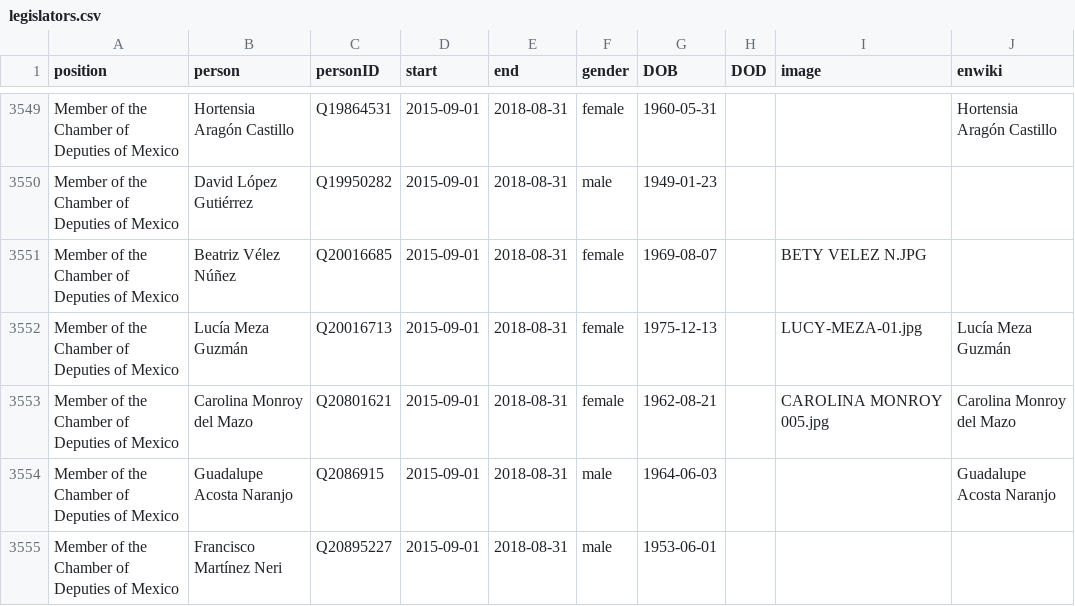
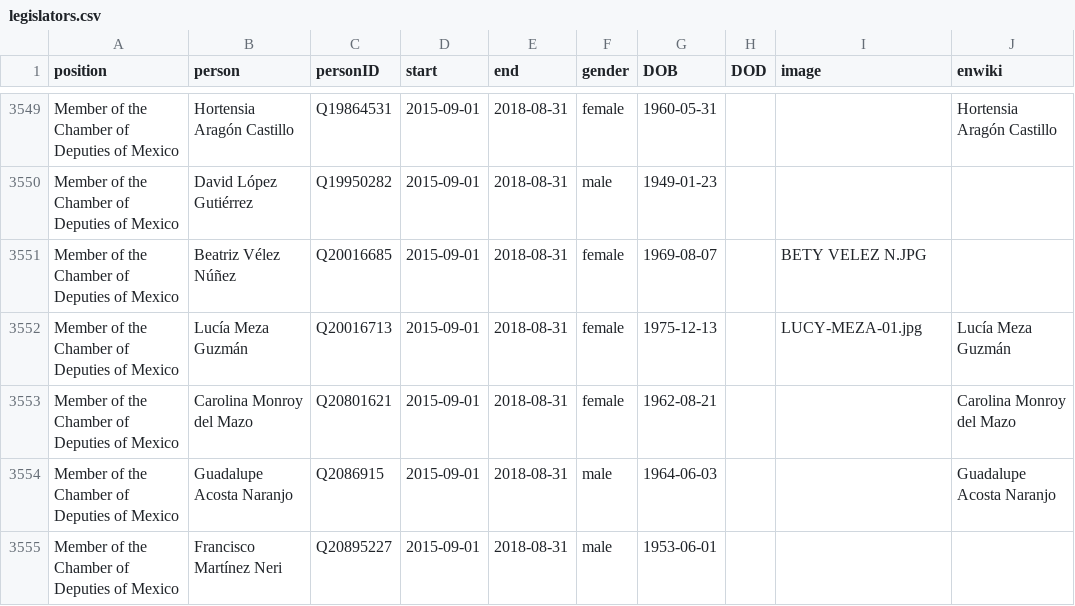
Before and after one commit to every-politician-scrapers/mexico-ministers, a CSV file: html/legislators.csv, drawn as a sheet; only a part is shown, gaps mark what is left out.

```diff
--- a/html/legislators.csv
+++ b/html/legislators.csv
@@ -3552,3 +3552,3 @@ Member of the Chamber of Deputies of Mexico,Beatriz Vélez Núñez,Q20016685,201
 Member of the Chamber of Deputies of Mexico,Lucía Meza Guzmán,Q20016713,2015-09-01,2018-08-31,female,1975-12-13,,LUCY-MEZA-01.jpg,Lucía Meza Guzmán
-Member of the Chamber of Deputies of Mexico,Carolina Monroy del Mazo,Q20801621,2015-09-01,2018-08-31,female,1962-08-21,,CAROLINA MONROY 005.jpg,Carolina Monroy del Mazo
+Member of the Chamber of Deputies of Mexico,Carolina Monroy del Mazo,Q20801621,2015-09-01,2018-08-31,female,1962-08-21,,,Carolina Monroy del Mazo
 Member of the Chamber of Deputies of Mexico,Guadalupe Acosta Naranjo,Q2086915,2015-09-01,2018-08-31,male,1964-06-03,,,Guadalupe Acosta Naranjo
```
Also changed, not shown: html/family.csv.
